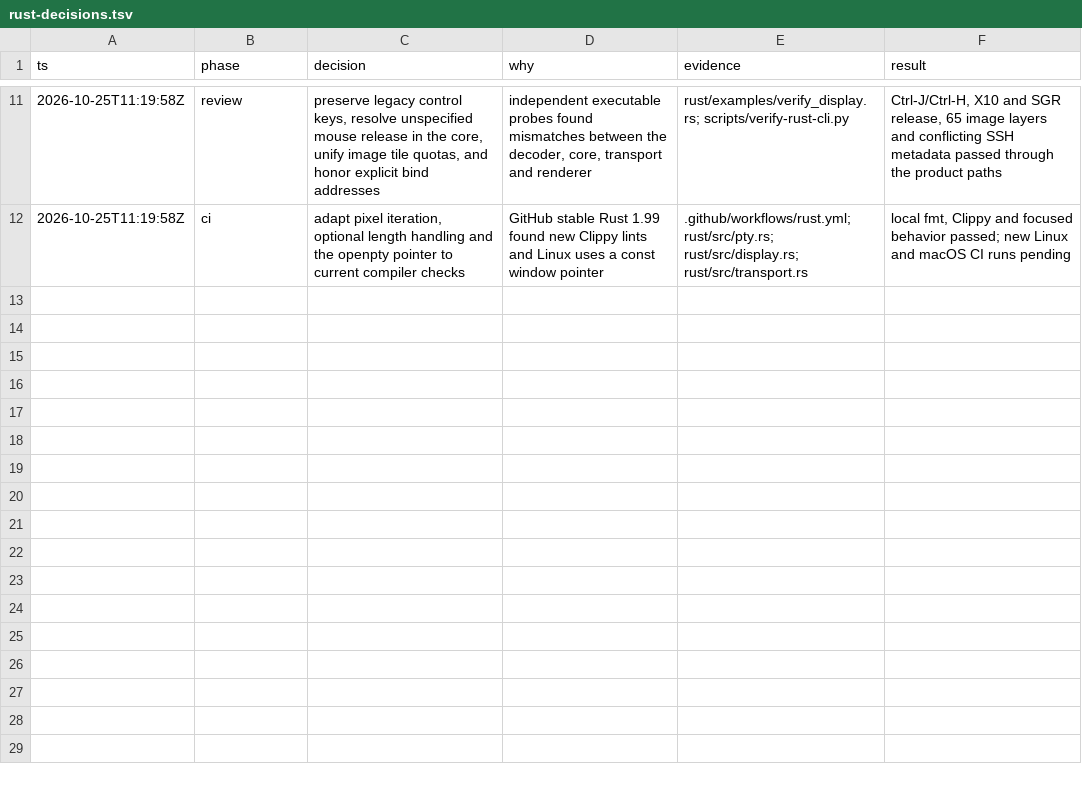
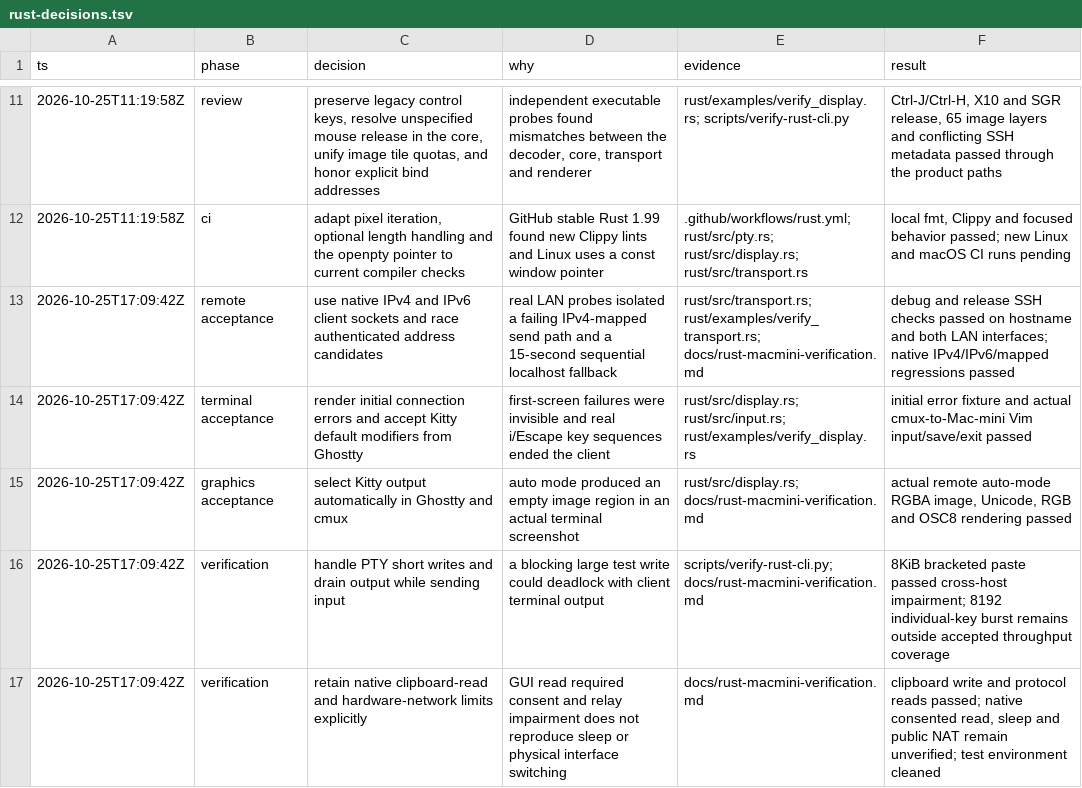
Before and after one commit to harryisfish/mosh, a TSV file: docs/rust-decisions.tsv, drawn as a sheet; only a part is shown, gaps mark what is left out; the diff names each change by its address in the sheet, - before the commit and + after, or states it on an @@ line.

Commit message:
fix(rust): resolve real-host connection and terminal issues
Use native address-family sockets and race authenticated connections. Render
initial failures, accept Ghostty Kitty defaults, and select its image output.
Record Mac mini debug and release acceptance with the remaining test limits.

```diff
--- a/docs/rust-decisions.tsv
+++ b/docs/rust-decisions.tsv
+row 13: 2026-10-25T17:09:42Z | remote acceptance | use native IPv4 and IPv6 client sockets and race authenticated address candidates | real LAN probes isolated a failing IPv4-mapped send path and a 15-second sequential localhost fallback | rust/src/transport.rs; rust/examples/verify_transport.rs; docs/rust-macmini-verification.md | debug and release SSH checks passed on hostname and both LAN interfaces; native IPv4/IPv6/mapped regressions passed
+row 14: 2026-10-25T17:09:42Z | terminal acceptance | render initial connection errors and accept Kitty default modifiers from Ghostty | first-screen failures were invisible and real i/Escape key sequences ended the client | rust/src/display.rs; rust/src/input.rs; rust/examples/verify_display.rs | initial error fixture and actual cmux-to-Mac-mini Vim input/save/exit passed
+row 15: 2026-10-25T17:09:42Z | graphics acceptance | select Kitty output automatically in Ghostty and cmux | auto mode produced an empty image region in an actual terminal screenshot | rust/src/display.rs; docs/rust-macmini-verification.md | actual remote auto-mode RGBA image, Unicode, RGB and OSC8 rendering passed
+row 16: 2026-10-25T17:09:42Z | verification | handle PTY short writes and drain output while sending input | a blocking large test write could deadlock with client terminal output | scripts/verify-rust-cli.py; docs/rust-macmini-verification.md | 8KiB bracketed paste passed cross-host impairment; 8192 individual-key burst remains outside accepted throughput coverage
+row 17: 2026-10-25T17:09:42Z | verification | retain native clipboard-read and hardware-network limits explicitly | GUI read required consent and relay impairment does not reproduce sleep or physical interface switching | docs/rust-macmini-verification.md | clipboard write and protocol reads passed; native consented read, sleep and public NAT remain unverified; test environment cleaned
```
Also changed, not shown: 10 other files.
